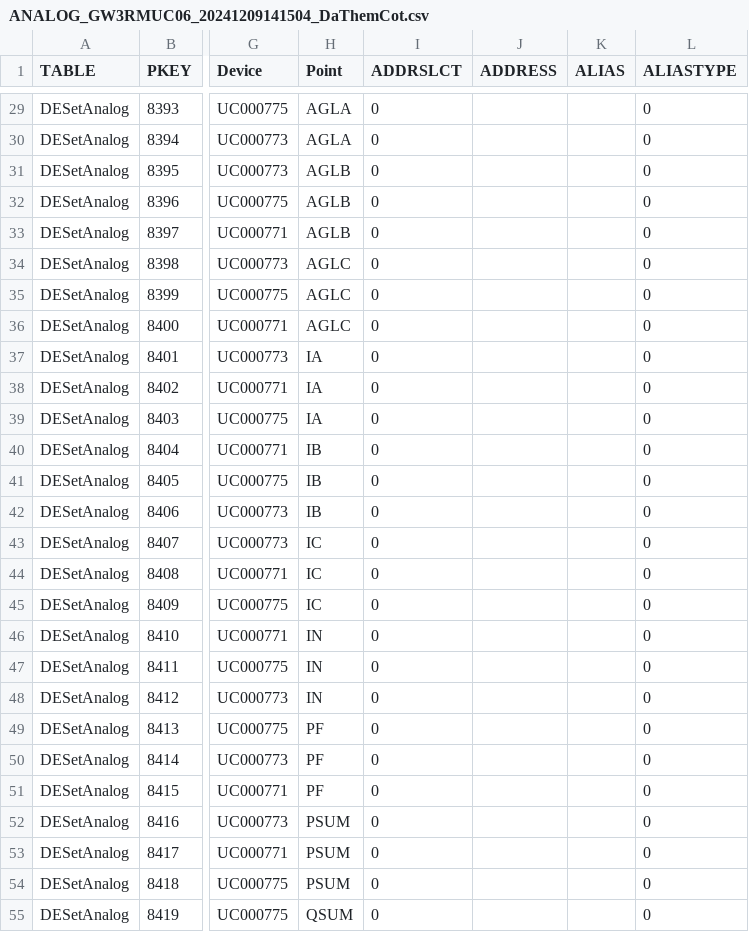
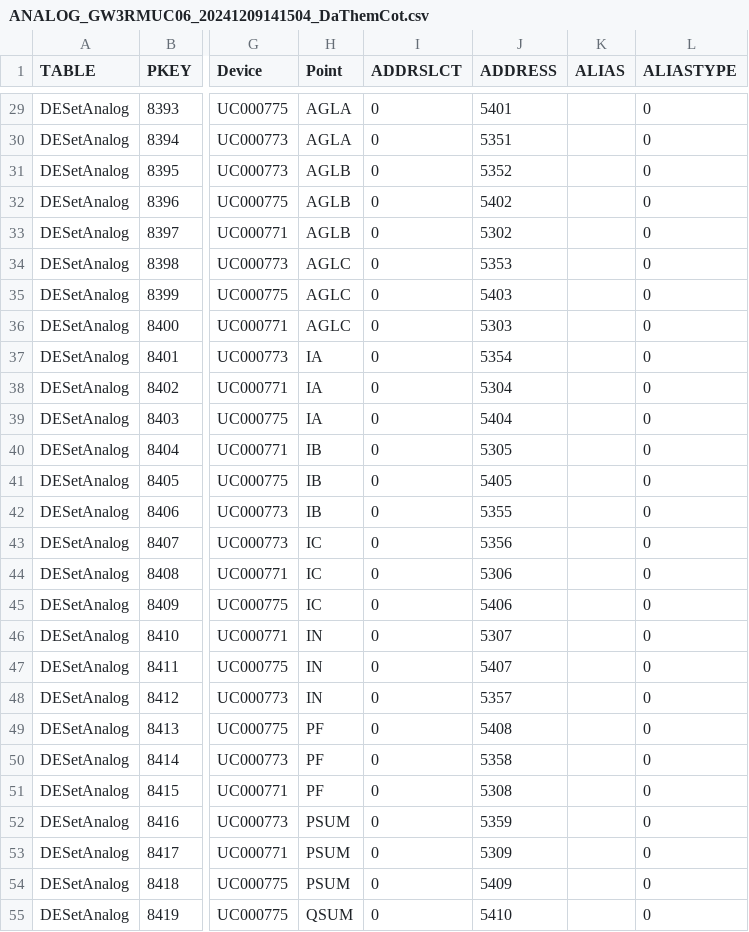
Before and after one commit to Thinhle12/tool-data-exchange-survalent-alstom, a CSV file: input/ANALOG_GW3RMUC06_20241209141504_DaThemCot.csv, drawn as a sheet; only a part is shown, gaps mark what is left out; the diff covers the shown part only; the diff names each change by its address in the sheet, - before the commit and + after, or states it on an @@ line.

```diff
--- a/input/ANALOG_GW3RMUC06_20241209141504_DaThemCot.csv
+++ b/input/ANALOG_GW3RMUC06_20241209141504_DaThemCot.csv
-J29 (ADDRESS): (empty)
+J29 (ADDRESS): 5401
-J30 (ADDRESS): (empty)
+J30 (ADDRESS): 5351
-J31 (ADDRESS): (empty)
+J31 (ADDRESS): 5352
-J32 (ADDRESS): (empty)
+J32 (ADDRESS): 5402
-J33 (ADDRESS): (empty)
+J33 (ADDRESS): 5302
-J34 (ADDRESS): (empty)
+J34 (ADDRESS): 5353
-J35 (ADDRESS): (empty)
+J35 (ADDRESS): 5403
-J36 (ADDRESS): (empty)
+J36 (ADDRESS): 5303
-J37 (ADDRESS): (empty)
+J37 (ADDRESS): 5354
-J38 (ADDRESS): (empty)
+J38 (ADDRESS): 5304
-J39 (ADDRESS): (empty)
+J39 (ADDRESS): 5404
-J40 (ADDRESS): (empty)
+J40 (ADDRESS): 5305
-J41 (ADDRESS): (empty)
+J41 (ADDRESS): 5405
-J42 (ADDRESS): (empty)
+J42 (ADDRESS): 5355
-J43 (ADDRESS): (empty)
+J43 (ADDRESS): 5356
-J44 (ADDRESS): (empty)
+J44 (ADDRESS): 5306
-J45 (ADDRESS): (empty)
+J45 (ADDRESS): 5406
-J46 (ADDRESS): (empty)
+J46 (ADDRESS): 5307
-J47 (ADDRESS): (empty)
+J47 (ADDRESS): 5407
-J48 (ADDRESS): (empty)
+J48 (ADDRESS): 5357
-J49 (ADDRESS): (empty)
+J49 (ADDRESS): 5408
-J50 (ADDRESS): (empty)
+J50 (ADDRESS): 5358
-J51 (ADDRESS): (empty)
+J51 (ADDRESS): 5308
-J52 (ADDRESS): (empty)
+J52 (ADDRESS): 5359
-J53 (ADDRESS): (empty)
+J53 (ADDRESS): 5309
-J54 (ADDRESS): (empty)
+J54 (ADDRESS): 5409
-J55 (ADDRESS): (empty)
+J55 (ADDRESS): 5410
```
Also changed, not shown: 142 edited cells elsewhere in this file, input/STATUS_GW3RMUC06_20241209141435.CSV, output/CONTROL_GW3RMUC06_20241209141531_DaThemCot_Done.csv, 2 other files.
